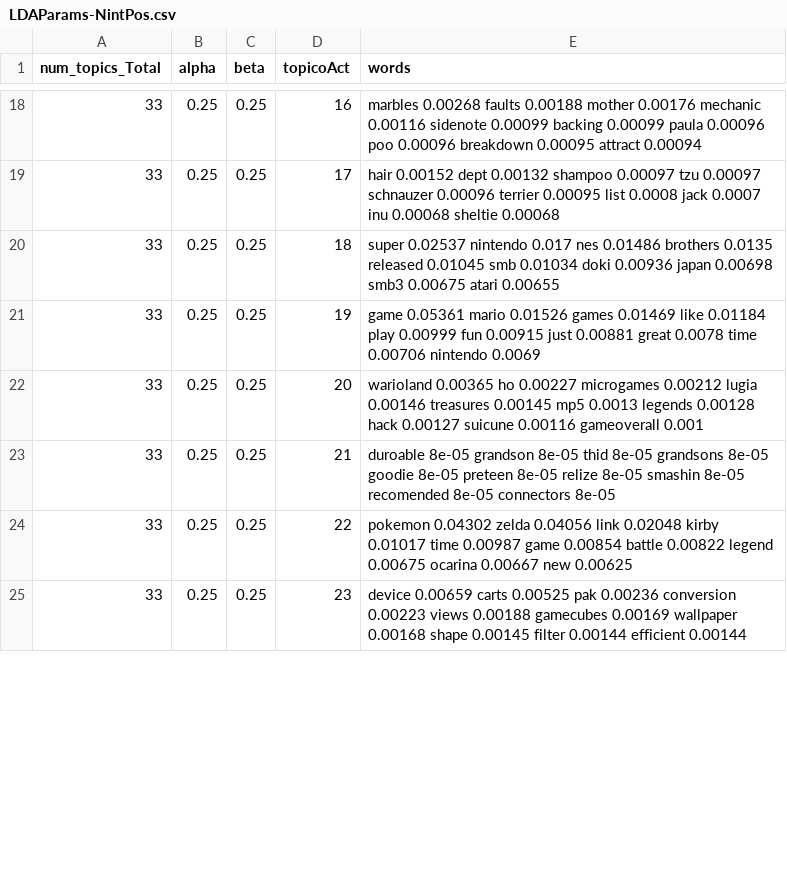
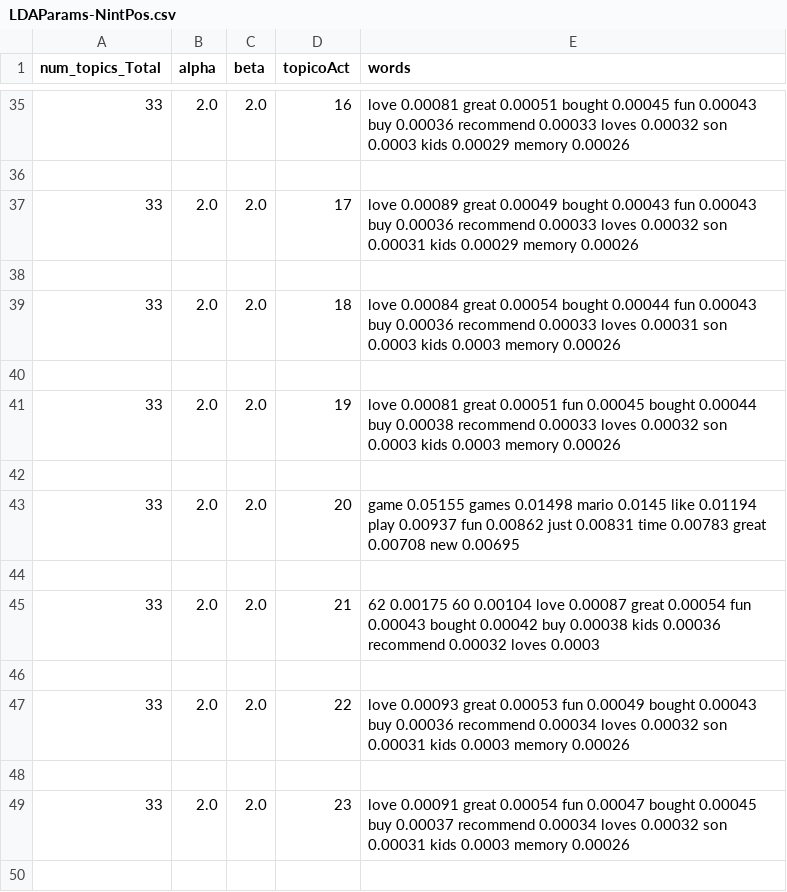
Before and after one commit to Warcos08/SAD_LDA, a CSV file: Resultados/LDAParams-NintPos.csv, drawn as a sheet; only a part is shown, gaps mark what is left out; the diff covers the shown part only.

```diff
--- a/Resultados/LDAParams-NintPos.csv
+++ b/Resultados/LDAParams-NintPos.csv
@@ -18,8 +35,16 @@ num_topics_Total,alpha,beta,topicoAct,words
-33,0.25,0.25,16, marbles 0.00268 faults 0.00188 mother 0.00176 mechanic 0.00116 sidenote 0.00099 backing 0.00099 paula 0.00096 poo 0.00096 breakdown 0.00095 attract 0.00094
-33,0.25,0.25,17, hair 0.00152 dept 0.00132 shampoo 0.00097 tzu 0.00097 schnauzer 0.00096 terrier 0.00095 list 0.0008 jack 0.0007 inu 0.00068 sheltie 0.00068
-33,0.25,0.25,18, super 0.02537 nintendo 0.017 nes 0.01486 brothers 0.0135 released 0.01045 smb 0.01034 doki 0.00936 japan 0.00698 smb3 0.00675 atari 0.00655
-33,0.25,0.25,19, game 0.05361 mario 0.01526 games 0.01469 like 0.01184 play 0.00999 fun 0.00915 just 0.00881 great 0.0078 time 0.00706 nintendo 0.0069
-33,0.25,0.25,20, warioland 0.00365 ho 0.00227 microgames 0.00212 lugia 0.00146 treasures 0.00145 mp5 0.0013 legends 0.00128 hack 0.00127 suicune 0.00116 gameoverall 0.001
-33,0.25,0.25,21, duroable 8e-05 grandson 8e-05 thid 8e-05 grandsons 8e-05 goodie 8e-05 preteen 8e-05 relize 8e-05 smashin 8e-05 recomended 8e-05 connectors 8e-05
-33,0.25,0.25,22, pokemon 0.04302 zelda 0.04056 link 0.02048 kirby 0.01017 time 0.00987 game 0.00854 battle 0.00822 legend 0.00675 ocarina 0.00667 new 0.00625
-33,0.25,0.25,23, device 0.00659 carts 0.00525 pak 0.00236 conversion 0.00223 views 0.00188 gamecubes 0.00169 wallpaper 0.00168 shape 0.00145 filter 0.00144 efficient 0.00144
+33,2.0,2.0,16, love 0.00081 great 0.00051 bought 0.00045 fun 0.00043 buy 0.00036 recommend 0.00033 loves 0.00032 son 0.0003 kids 0.00029 memory 0.00026
+
+33,2.0,2.0,17, love 0.00089 great 0.00049 bought 0.00043 fun 0.00043 buy 0.00036 recommend 0.00033 loves 0.00032 son 0.00031 kids 0.00029 memory 0.00026
+
+33,2.0,2.0,18, love 0.00084 great 0.00054 bought 0.00044 fun 0.00043 buy 0.00036 recommend 0.00033 loves 0.00031 son 0.0003 kids 0.0003 memory 0.00026
+
+33,2.0,2.0,19, love 0.00081 great 0.00051 fun 0.00045 bought 0.00044 buy 0.00038 recommend 0.00033 loves 0.00032 son 0.0003 kids 0.0003 memory 0.00026
+
+33,2.0,2.0,20, game 0.05155 games 0.01498 mario 0.0145 like 0.01194 play 0.00937 fun 0.00862 just 0.00831 time 0.00783 great 0.00708 new 0.00695
+
+33,2.0,2.0,21, 62 0.00175 60 0.00104 love 0.00087 great 0.00054 fun 0.00043 bought 0.00042 buy 0.00038 kids 0.00036 recommend 0.00032 loves 0.0003
+
+33,2.0,2.0,22, love 0.00093 great 0.00053 fun 0.00049 bought 0.00043 buy 0.00036 recommend 0.00034 loves 0.00032 son 0.00031 kids 0.0003 memory 0.00026
+
+33,2.0,2.0,23, love 0.00091 great 0.00054 fun 0.00047 bought 0.00045 buy 0.00037 recommend 0.00034 loves 0.00032 son 0.00031 kids 0.0003 memory 0.00026
+
```
Also changed, not shown: 25 added rows and 75 edited cells elsewhere in this file, Resultados/LDAParams-HRPOS.csv, 1 other file.
